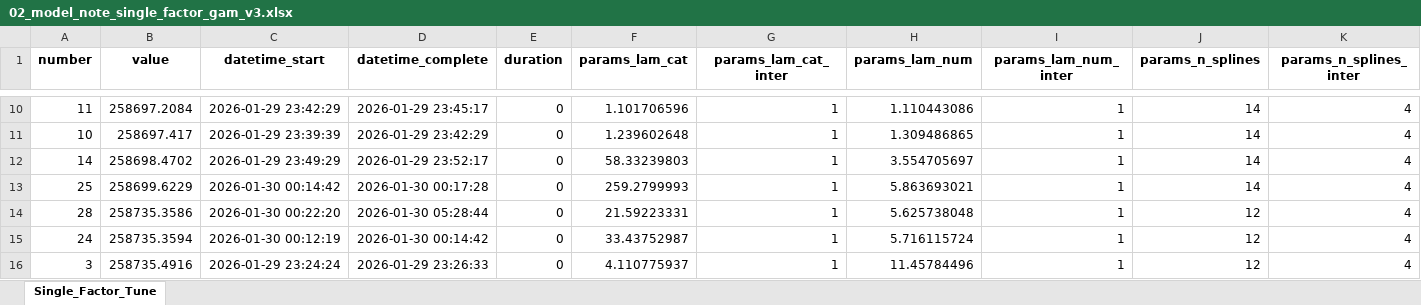
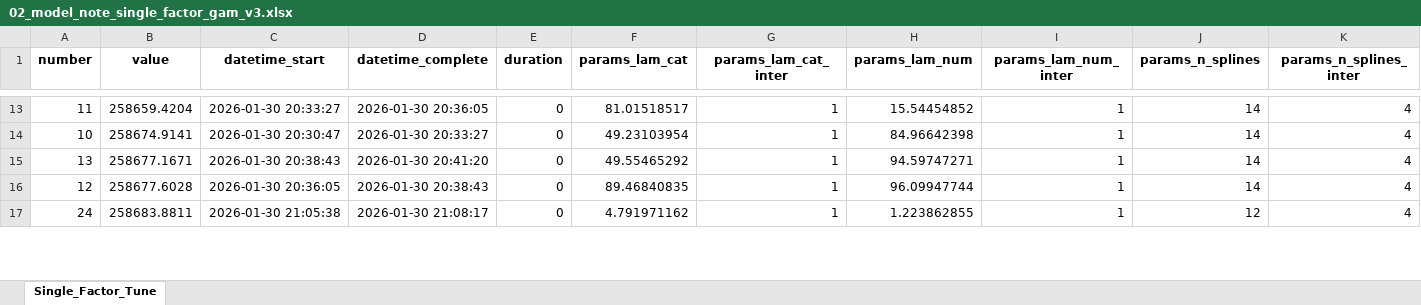
Before and after one commit to ckjackytam/ifoa-ds-health-care-wp, an Excel workbook: Python/big-pitch/output/02_model_note_single_factor_gam_v3.xlsx, sheet Single_Factor_Tune, drawn as a sheet; only a part is shown, gaps mark what is left out; values as stored, in another font and other column widths than the file's, no borders; removed rows and columns are numbered as before the commit, all else as after; rows hold the shown columns only; the diff covers the shown part only; the diff names each change by its address in the sheet, - before the commit and + after, or states it on an @@ line.

```diff
--- a/Python/big-pitch/output/02_model_note_single_factor_gam_v3.xlsx (sheet Single_Factor_Tune)
+++ b/Python/big-pitch/output/02_model_note_single_factor_gam_v3.xlsx (sheet Single_Factor_Tune)
-B13 (value): 258697.2084
+B13 (value): 258659.4204
-C13 (datetime_start): 2026-01-29 23:42:29
+C13 (datetime_start): 2026-01-30 20:33:27
-D13 (datetime_complete): 2026-01-29 23:45:17
+D13 (datetime_complete): 2026-01-30 20:36:05
-F13 (params_lam_cat): 1.101706596
+F13 (params_lam_cat): 81.01518517
-H13 (params_lam_num): 1.110443086
+H13 (params_lam_num): 15.54454852
-B14 (value): 258697.417
+B14 (value): 258674.9141
-C14 (datetime_start): 2026-01-29 23:39:39
+C14 (datetime_start): 2026-01-30 20:30:47
-D14 (datetime_complete): 2026-01-29 23:42:29
+D14 (datetime_complete): 2026-01-30 20:33:27
-F14 (params_lam_cat): 1.239602648
+F14 (params_lam_cat): 49.23103954
-H14 (params_lam_num): 1.309486865
+H14 (params_lam_num): 84.96642398
-A15 (number): 14
+A15 (number): 13
-B15 (value): 258698.4702
+B15 (value): 258677.1671
-C15 (datetime_start): 2026-01-29 23:49:29
+C15 (datetime_start): 2026-01-30 20:38:43
-D15 (datetime_complete): 2026-01-29 23:52:17
+D15 (datetime_complete): 2026-01-30 20:41:20
-F15 (params_lam_cat): 58.33239803
+F15 (params_lam_cat): 49.55465292
-H15 (params_lam_num): 3.554705697
+H15 (params_lam_num): 94.59747271
-A16 (number): 25
+A16 (number): 12
-B16 (value): 258699.6229
+B16 (value): 258677.6028
-C16 (datetime_start): 2026-01-30 00:14:42
+C16 (datetime_start): 2026-01-30 20:36:05
-D16 (datetime_complete): 2026-01-30 00:17:28
+D16 (datetime_complete): 2026-01-30 20:38:43
-F16 (params_lam_cat): 259.2799993
+F16 (params_lam_cat): 89.46840835
-H16 (params_lam_num): 5.863693021
+H16 (params_lam_num): 96.09947744
-row 14: 28 | 258735.3586 | 2026-01-30 00:22:20 | 2026-01-30 05:28:44 | 0 | 21.59223331 | 1 | 5.625738048 | 1 | 12 | 4
-B17 (value): 258735.3594
+B17 (value): 258683.8811
-C17 (datetime_start): 2026-01-30 00:12:19
+C17 (datetime_start): 2026-01-30 21:05:38
-D17 (datetime_complete): 2026-01-30 00:14:42
+D17 (datetime_complete): 2026-01-30 21:08:17
-F17 (params_lam_cat): 33.43752987
+F17 (params_lam_cat): 4.791971162
-H17 (params_lam_num): 5.716115724
+H17 (params_lam_num): 1.223862855
-row 16: 3 | 258735.4916 | 2026-01-29 23:24:24 | 2026-01-29 23:26:33 | 0 | 4.110775937 | 1 | 11.45784496 | 1 | 12 | 4
```
Also changed, not shown: 13 added rows, 11 removed rows and 69 edited cells elsewhere in this sheet, 6 other files.
